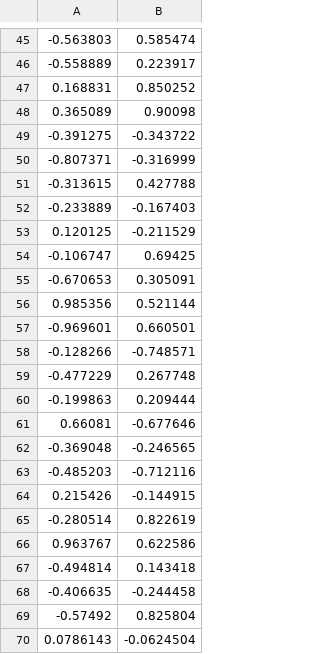
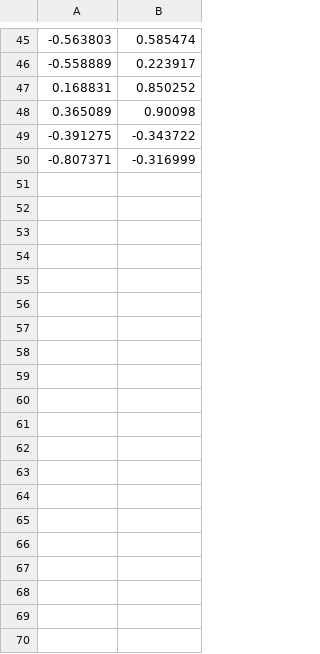
Before and after one commit to tranfuga25s/inteligencia-computacional-fich, a CSV file: GTP2/Ej2/cuadrado.csv, drawn as a sheet; only a part is shown, gaps mark what is left out; the diff covers the shown part only; the diff names each change by its address in the sheet, - before the commit and + after, or states it on an @@ line.

```diff
--- a/GTP2/Ej2/cuadrado.csv
+++ b/GTP2/Ej2/cuadrado.csv
-row 51: -0.313615 | 0.427788
-row 52: -0.233889 | -0.167403
-row 53: 0.120125 | -0.211529
-row 54: -0.106747 | 0.69425
-row 55: -0.670653 | 0.305091
-row 56: 0.985356 | 0.521144
-row 57: -0.969601 | 0.660501
-row 58: -0.128266 | -0.748571
-row 59: -0.477229 | 0.267748
-row 60: -0.199863 | 0.209444
-row 61: 0.66081 | -0.677646
-row 62: -0.369048 | -0.246565
-row 63: -0.485203 | -0.712116
-row 64: 0.215426 | -0.144915
-row 65: -0.280514 | 0.822619
-row 66: 0.963767 | 0.622586
-row 67: -0.494814 | 0.143418
-row 68: -0.406635 | -0.244458
-row 69: -0.57492 | 0.825804
-row 70: 0.0786143 | -0.0624504
```
Also changed, not shown: 30 removed rows elsewhere in this file, 3 other files.
